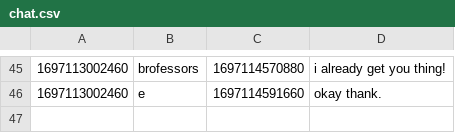
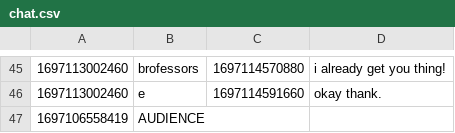
Before and after one commit to aeuro7/Java-EventManager-Project, a CSV file: data/chat.csv, drawn as a sheet; only a part is shown, gaps mark what is left out.

```diff
--- a/data/chat.csv
+++ b/data/chat.csv
@@ -46 +46,2 @@
 1697113002460,e,1697114591660,okay thank.
+1697106558419,AUDIENCE
```
Also changed, not shown: data/calendar.csv, data/login.csv, 1 other file.
